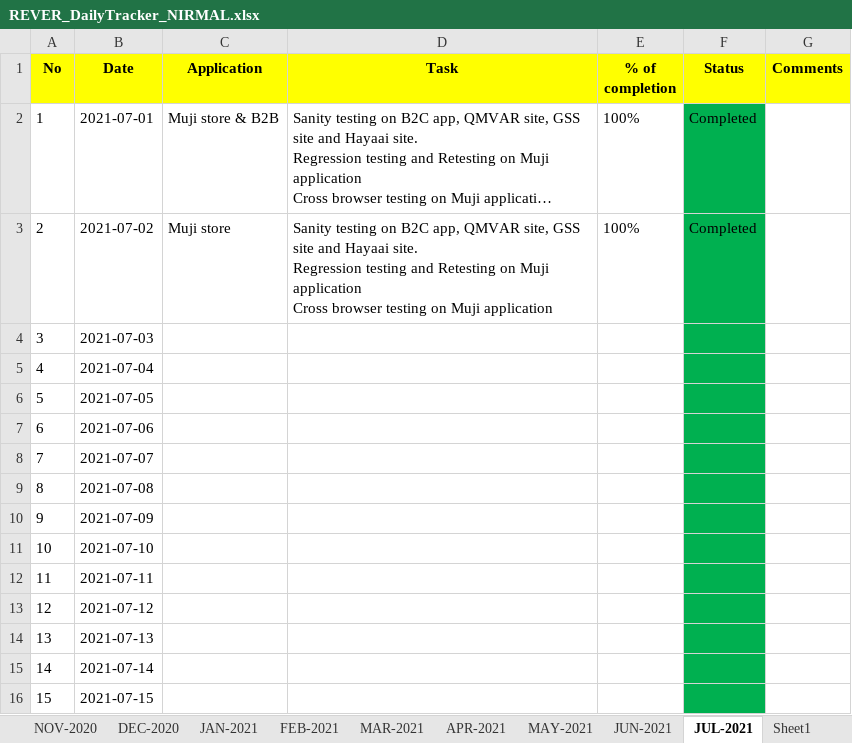
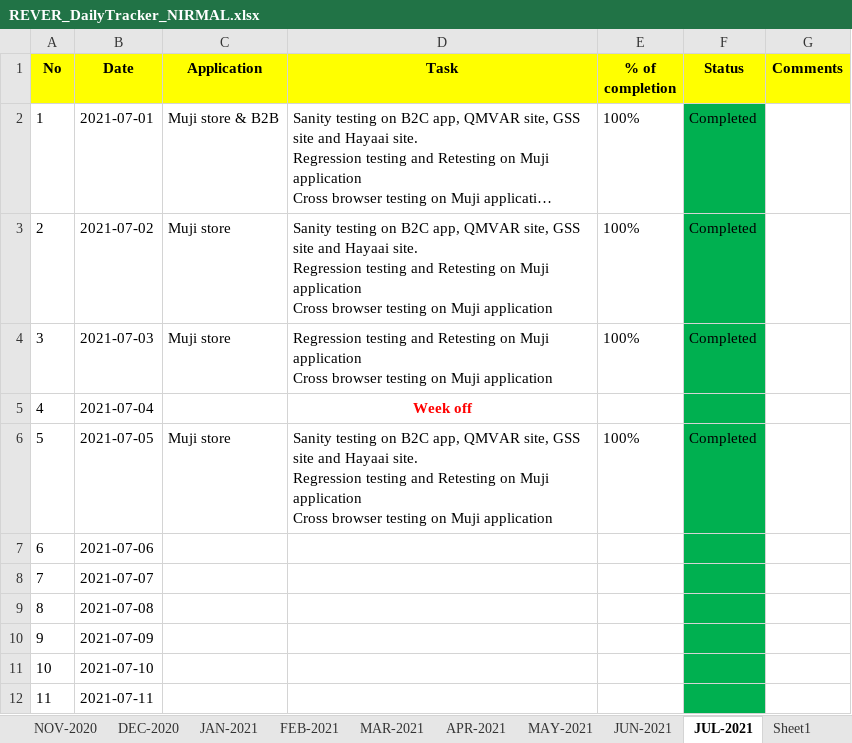
Before and after one commit to RIGELSOFTSINGAPORE/DailyTracker, an Excel workbook: REVER_DailyTracker_NIRMAL.xlsx, sheet JUL-2021, drawn as a sheet; only a part is shown; the shorter side is filled out with more unchanged rows; long unchanged cells end in …; values as stored, in another font and other column widths than the file's, no borders; ↵ is a line break in a cell; the diff names each change by its address in the sheet, - before the commit and + after, or states it on an @@ line.

Commit message:
Add files via upload

```diff
--- a/REVER_DailyTracker_NIRMAL.xlsx (sheet JUL-2021)
+++ b/REVER_DailyTracker_NIRMAL.xlsx (sheet JUL-2021)
-C4 (Application): (empty)
+C4 (Application): Muji store
-D4 (Task): (empty)
+D4 (Task): Regression testing and Retesting on Muji application ↵ Cross browser testing on Muji application
-E4 (% of completion): (empty)
+E4 (% of completion): 100%
-F4 (Status): (empty)
+F4 (Status): Completed
-D5 (Task): (empty)
+D5 (Task): Week off
-C6 (Application): (empty)
+C6 (Application): Muji store
-D6 (Task): (empty)
+D6 (Task): Sanity testing on B2C app, QMVAR site, GSS site and Hayaai site. ↵ Regression testing and Retesting on Muji application ↵ Cross browser testing on Muji application
-E6 (% of completion): (empty)
+E6 (% of completion): 100%
-F6 (Status): (empty)
+F6 (Status): Completed
```
